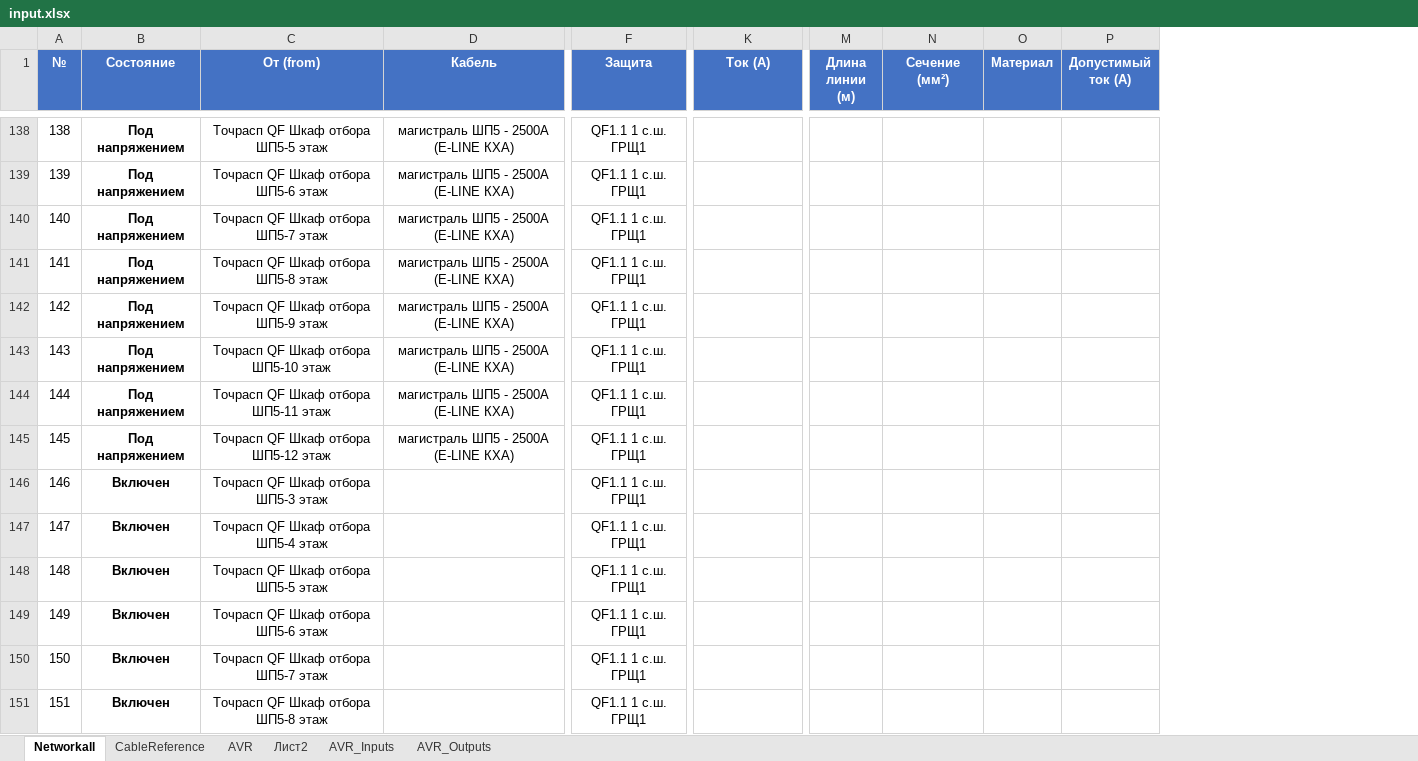
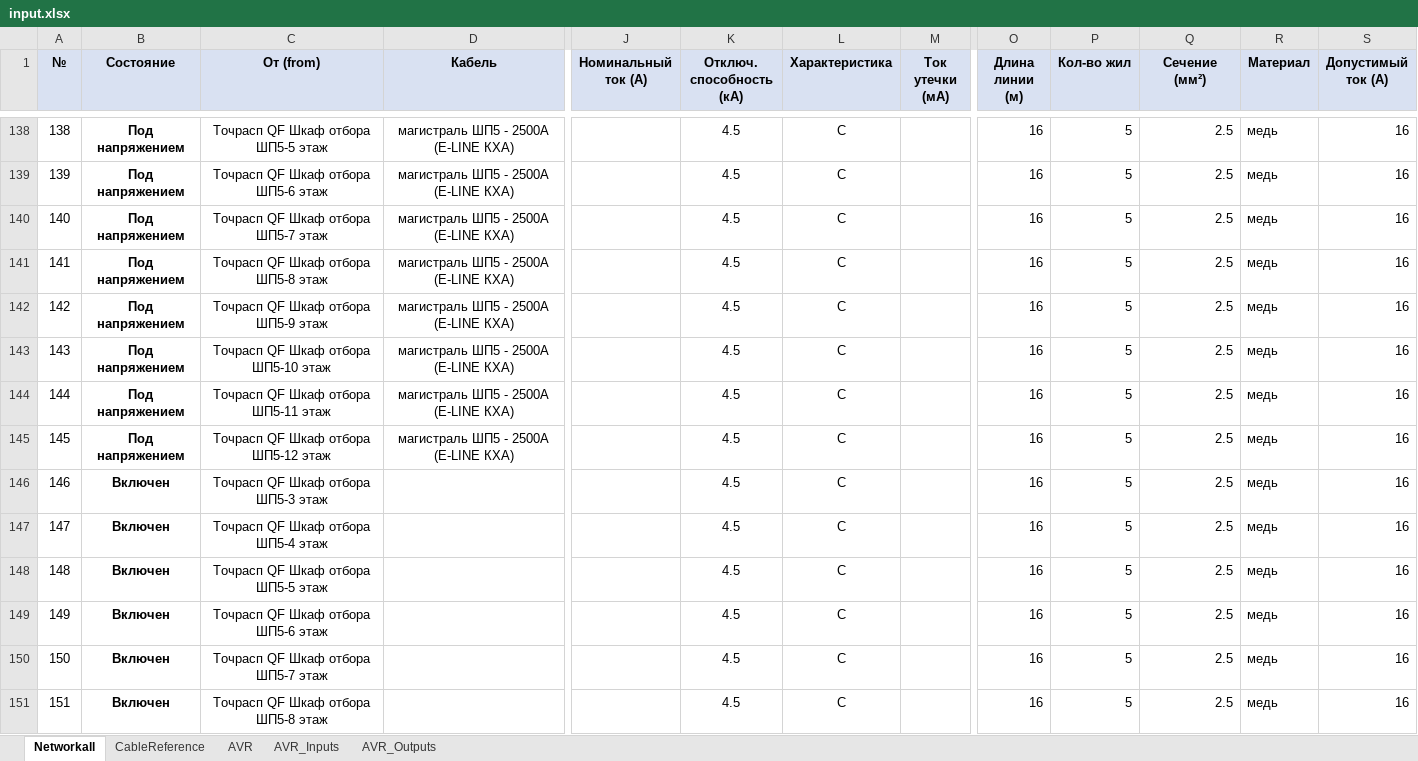
Before and after one commit to gassit/RVECTRA-plusplus, an Excel workbook: upload/input.xlsx, sheet Networkall, drawn as a sheet; only a part is shown, gaps mark what is left out; values as stored, in another font and other column widths than the file's, no borders; removed rows and columns are numbered as before the commit, all else as after; the diff covers the shown part only; the diff names each change by its address in the sheet, - before the commit and + after, or states it on an @@ line.

```diff
--- a/upload/input.xlsx (sheet Networkall)
+++ b/upload/input.xlsx (sheet Networkall)
-sheet tab: Лист2
-column F (Защита), rows 138-151: all QF1.1 1 с.ш. ГРЩ1
+column K (Отключ. способность (кА)), rows 138-151: all 4.5
+column L (Характеристика), rows 138-151: all C
+column M (Ток утечки (мА)), empty
+column P (Кол-во жил), rows 138-151: all 5
@@ A1:D1 fill: #4472C4 → #D9E1F2, text colour: #FFFFFF → black @@
@@ J1 fill: #4472C4 → #D9E1F2, text colour: #FFFFFF → black @@
-J1: Ток (А)
+J1: Номинальный ток (А)
@@ O1 fill: #4472C4 → #D9E1F2, text colour: #FFFFFF → black @@
@@ Q1:S1 fill: #4472C4 → #D9E1F2, text colour: #FFFFFF → black @@
-O138:O151 (Длина линии (м)): (empty)
+O138:O151 (Длина линии (м)): 16
-Q138:Q151 (Сечение (мм²)): (empty)
+Q138:Q151 (Сечение (мм²)): 2.5
-R138:R151 (Материал): (empty)
+R138:R151 (Материал): медь
-S138:S151 (Допустимый ток (А)): (empty)
+S138:S151 (Допустимый ток (А)): 16
```
Also changed, not shown: 12 added rows, 29 removed rows, 422 edited cells and cell formats elsewhere in this sheet, sheet CableReference, sheet AVR_Inputs, sheet AVR_Outputs, sheet AVR, 14 other files.
